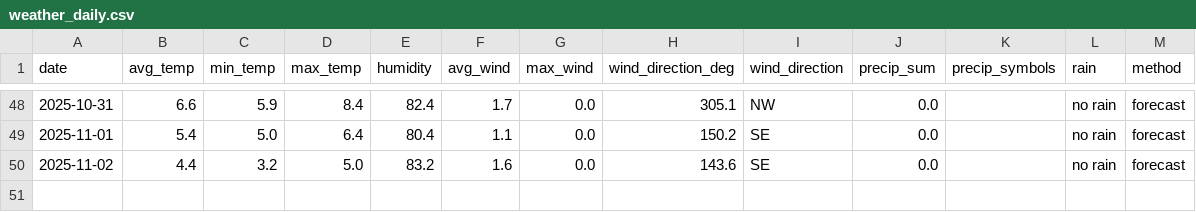
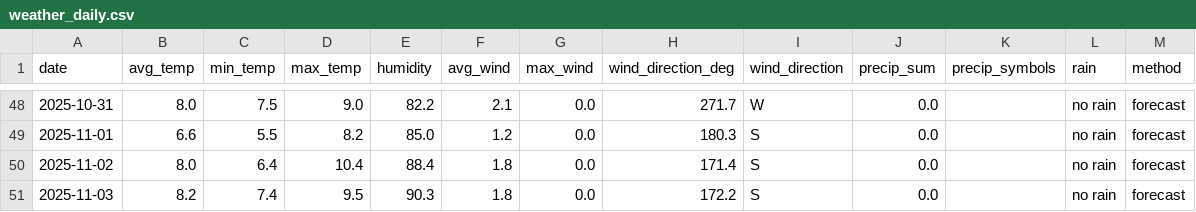
Before and after one commit to OlegChernodon/oc_public_reporitory, a CSV file: weather_daily.csv, drawn as a sheet; only a part is shown, gaps mark what is left out; the diff covers the shown part only.

```diff
--- a/weather_daily.csv
+++ b/weather_daily.csv
@@ -48,3 +48,4 @@ date,avg_temp,min_temp,max_temp,humidity,avg_wind,max_wind,wind_direction_deg,wi
-2025-10-31,6.6,5.9,8.4,82.4,1.7,0.0,305.1,NW,0.0,,no rain,forecast
-2025-11-01,5.4,5.0,6.4,80.4,1.1,0.0,150.2,SE,0.0,,no rain,forecast
-2025-11-02,4.4,3.2,5.0,83.2,1.6,0.0,143.6,SE,0.0,,no rain,forecast
+2025-10-31,8.0,7.5,9.0,82.2,2.1,0.0,271.7,W,0.0,,no rain,forecast
+2025-11-01,6.6,5.5,8.2,85.0,1.2,0.0,180.3,S,0.0,,no rain,forecast
+2025-11-02,8.0,6.4,10.4,88.4,1.8,0.0,171.4,S,0.0,,no rain,forecast
+2025-11-03,8.2,7.4,9.5,90.3,1.8,0.0,172.2,S,0.0,,no rain,forecast
```
Also changed, not shown: 28 edited cells elsewhere in this file.
